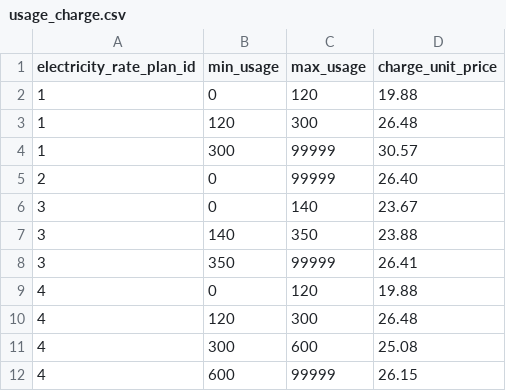
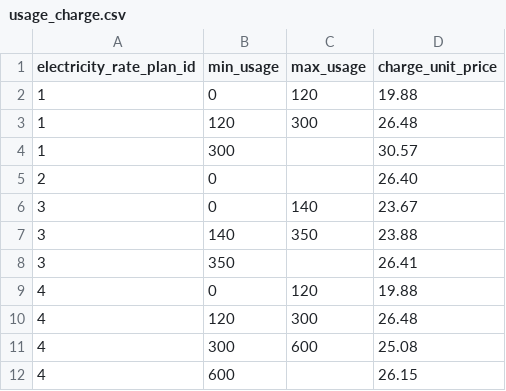
Before and after one commit to enechange/coding-challenge, a CSV file: serverside_challenge_1/challenges/sugita-seiya/db/csv/development/usage_charge.csv, drawn as a sheet.

```diff
--- a/serverside_challenge_1/challenges/sugita-seiya/db/csv/development/usage_charge.csv
+++ b/serverside_challenge_1/challenges/sugita-seiya/db/csv/development/usage_charge.csv
@@ -3,7 +3,7 @@ electricity_rate_plan_id,min_usage,max_usage,charge_unit_price
 1,120,300,26.48
-1,300,99999,30.57
-2,0,99999,26.40
+1,300,,30.57
+2,0,,26.40
 3,0,140,23.67
 3,140,350,23.88
-3,350,99999,26.41
+3,350,,26.41
 4,0,120,19.88
@@ -11,2 +11,2 @@ electricity_rate_plan_id,min_usage,max_usage,charge_unit_price
 4,300,600,25.08
-4,600,99999,26.15
+4,600,,26.15
```
Also changed, not shown: 2 other files.
